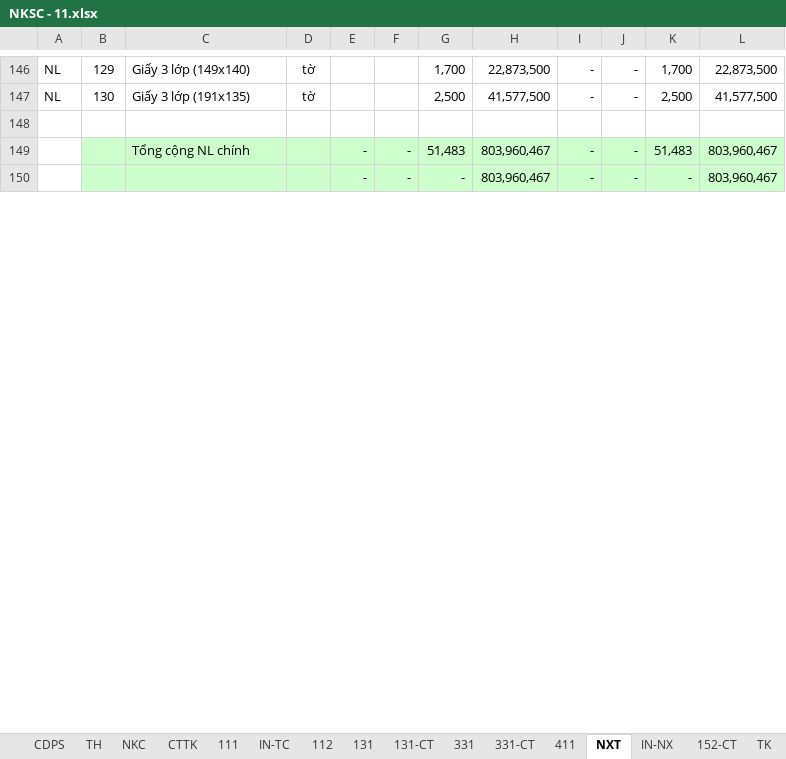
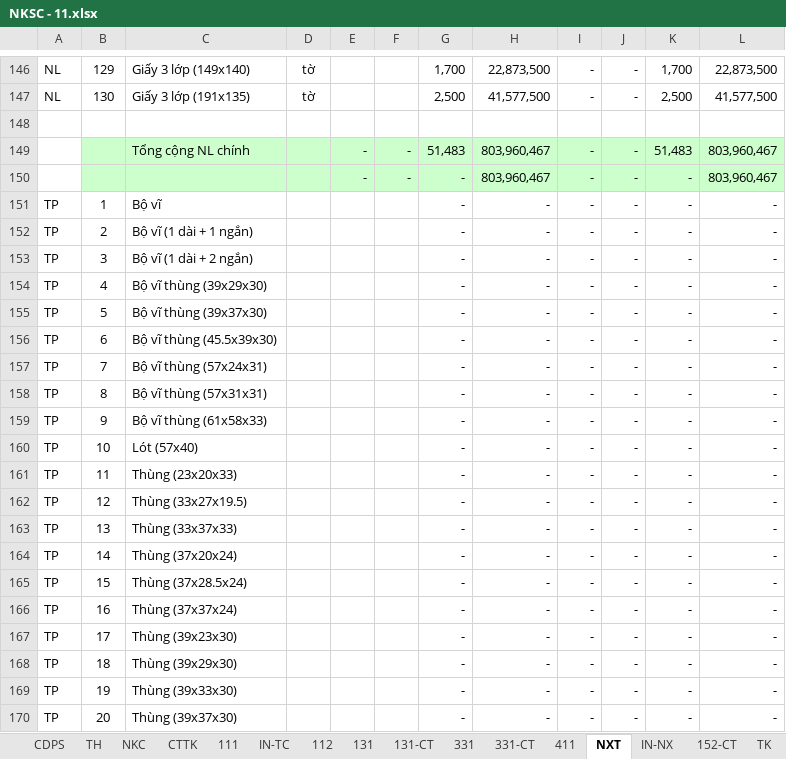
Before and after one commit to vuphuong11/KIM-DUNG-PHAT, an Excel workbook: SO SACH/2011/NKSC - 11.xlsx, sheet NXT, drawn as a sheet; only a part is shown, gaps mark what is left out; values as stored, in another font and other column widths than the file's, no borders; the diff covers the shown part only; the diff names each change by its address in the sheet, - before the commit and + after, or states it on an @@ line.

```diff
--- a/SO SACH/2011/NKSC - 11.xlsx (sheet NXT)
+++ b/SO SACH/2011/NKSC - 11.xlsx (sheet NXT)
+row 151: TP | 1 | Bộ vĩ |  |  |  | - | - | - | - | - | -
+row 152: TP | 2 | Bộ vĩ (1 dài + 1 ngắn) |  |  |  | - | - | - | - | - | -
+row 153: TP | 3 | Bộ vĩ (1 dài + 2 ngắn) |  |  |  | - | - | - | - | - | -
+row 154: TP | 4 | Bộ vĩ thùng (39x29x30) |  |  |  | - | - | - | - | - | -
+row 155: TP | 5 | Bộ vĩ thùng (39x37x30) |  |  |  | - | - | - | - | - | -
+row 156: TP | 6 | Bộ vĩ thùng (45.5x39x30) |  |  |  | - | - | - | - | - | -
+row 157: TP | 7 | Bộ vĩ thùng (57x24x31) |  |  |  | - | - | - | - | - | -
+row 158: TP | 8 | Bộ vĩ thùng (57x31x31) |  |  |  | - | - | - | - | - | -
+row 159: TP | 9 | Bộ vĩ thùng (61x58x33) |  |  |  | - | - | - | - | - | -
+row 160: TP | 10 | Lót (57x40) |  |  |  | - | - | - | - | - | -
+row 161: TP | 11 | Thùng (23x20x33) |  |  |  | - | - | - | - | - | -
+row 162: TP | 12 | Thùng (33x27x19.5) |  |  |  | - | - | - | - | - | -
+row 163: TP | 13 | Thùng (33x37x33) |  |  |  | - | - | - | - | - | -
+row 164: TP | 14 | Thùng (37x20x24) |  |  |  | - | - | - | - | - | -
+row 165: TP | 15 | Thùng (37x28.5x24) |  |  |  | - | - | - | - | - | -
+row 166: TP | 16 | Thùng (37x37x24) |  |  |  | - | - | - | - | - | -
+row 167: TP | 17 | Thùng (39x23x30) |  |  |  | - | - | - | - | - | -
+row 168: TP | 18 | Thùng (39x29x30) |  |  |  | - | - | - | - | - | -
+row 169: TP | 19 | Thùng (39x33x30) |  |  |  | - | - | - | - | - | -
+row 170: TP | 20 | Thùng (39x37x30) |  |  |  | - | - | - | - | - | -
```
Also changed, not shown: 182 added rows and 4 edited cells elsewhere in this sheet, sheet TH, sheet BTGT, sheet 111, sheet NKC, sheet CDPS, sheet 411, 4 more sheets, formulas that keep their value, hidden cells, SO SACH/2011/LUONG - 11.xlsx, SO SACH/2011/NKSC - 12.xlsx, 1 other file.
